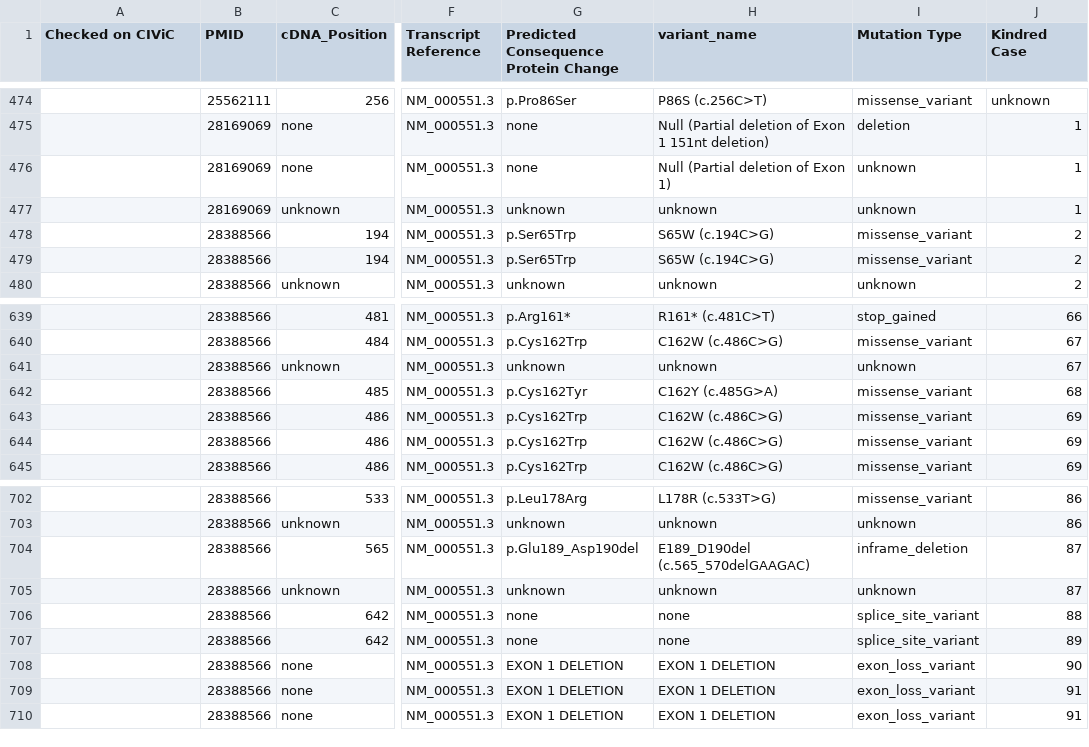
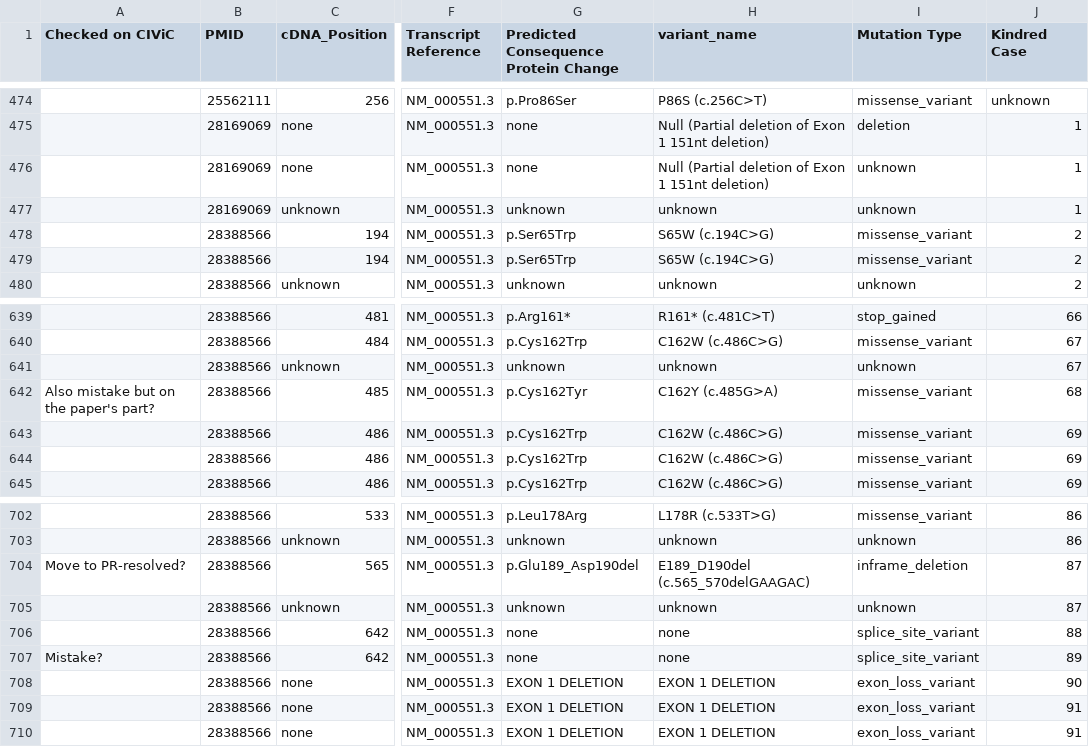
Before and after one commit to RKteamVHL/VHL-Scripts, a CSV file: kim_masterlist/files/input/data7.csv, drawn as a sheet; only a part is shown, gaps mark what is left out; the diff names each change by its address in the sheet, - before the commit and + after, or states it on an @@ line.

```diff
--- a/kim_masterlist/files/input/data7.csv
+++ b/kim_masterlist/files/input/data7.csv
-H476 (variant_name): Null (Partial deletion of Exon 1)
+H476 (variant_name): Null (Partial deletion of Exon 1 151nt deletion)
-A642 (Checked on CIViC): (empty)
+A642 (Checked on CIViC): Also mistake but on the paper's part?
-A704 (Checked on CIViC): (empty)
+A704 (Checked on CIViC): Move to PR-resolved?
-A707 (Checked on CIViC): (empty)
+A707 (Checked on CIViC): Mistake?
```
Also changed, not shown: kim_masterlist/files/input/data0.csv, 7 other files.
